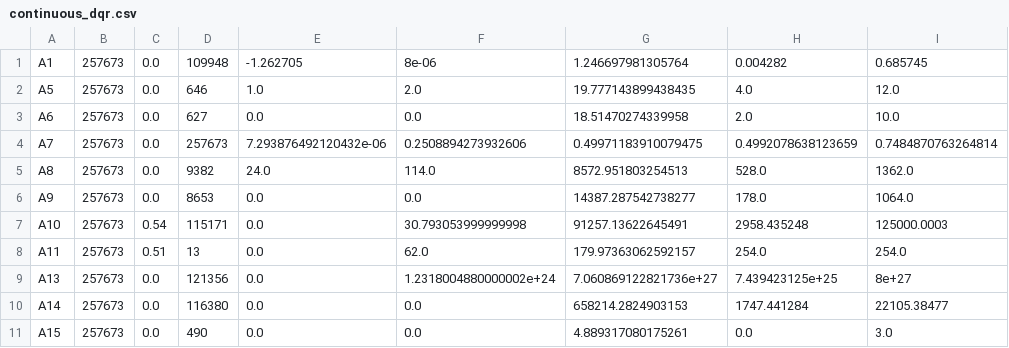
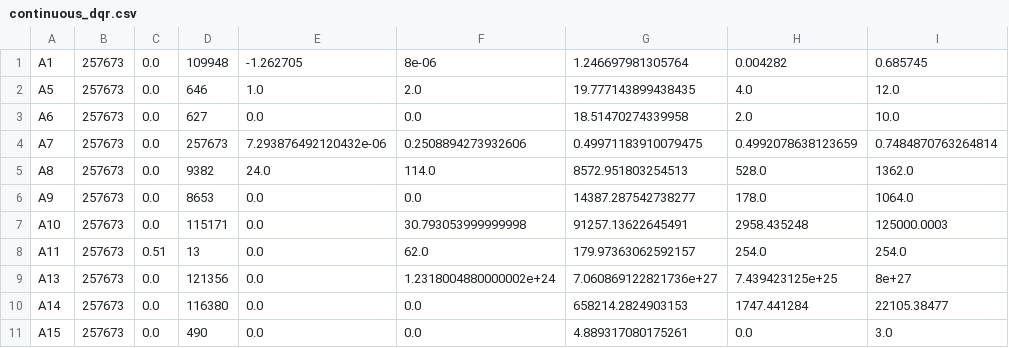
Before and after one commit to Gabriella-Scott/ML_Assignments, a CSV file: Assignment1/continuous_dqr.csv, drawn as a sheet; only a part is shown; the diff names each change by its address in the sheet, - before the commit and + after, or states it on an @@ line.

```diff
--- a/Assignment1/continuous_dqr.csv
+++ b/Assignment1/continuous_dqr.csv
-C7: 0.54
+C7: 0.0
```
Also changed, not shown: Assignment1/categorical_dqr.csv, Assignment1/task2_dataQualityIssues.csv, 9 other files.
